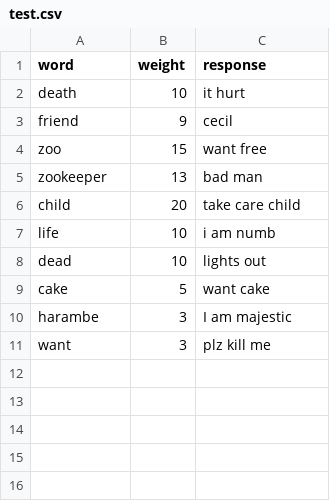
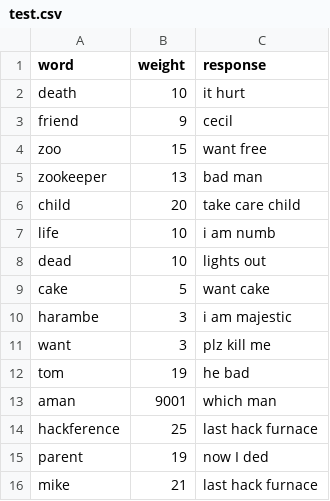
Before and after one commit to CallumKendrick/ApePI, a CSV file: node/test.csv, drawn as a sheet.

Commit message:
MOAR MESSAGES

```diff
--- a/node/test.csv
+++ b/node/test.csv
@@ -9,3 +9,8 @@ dead,10,lights out
 cake,5,want cake
-harambe,3,I am majestic
+harambe,3,i am majestic
 want,3,plz kill me
+tom,19,he bad
+aman,9001,which man
+hackference,25,last hack furnace
+parent,19,now I ded
+mike,21,last hack furnace
```
